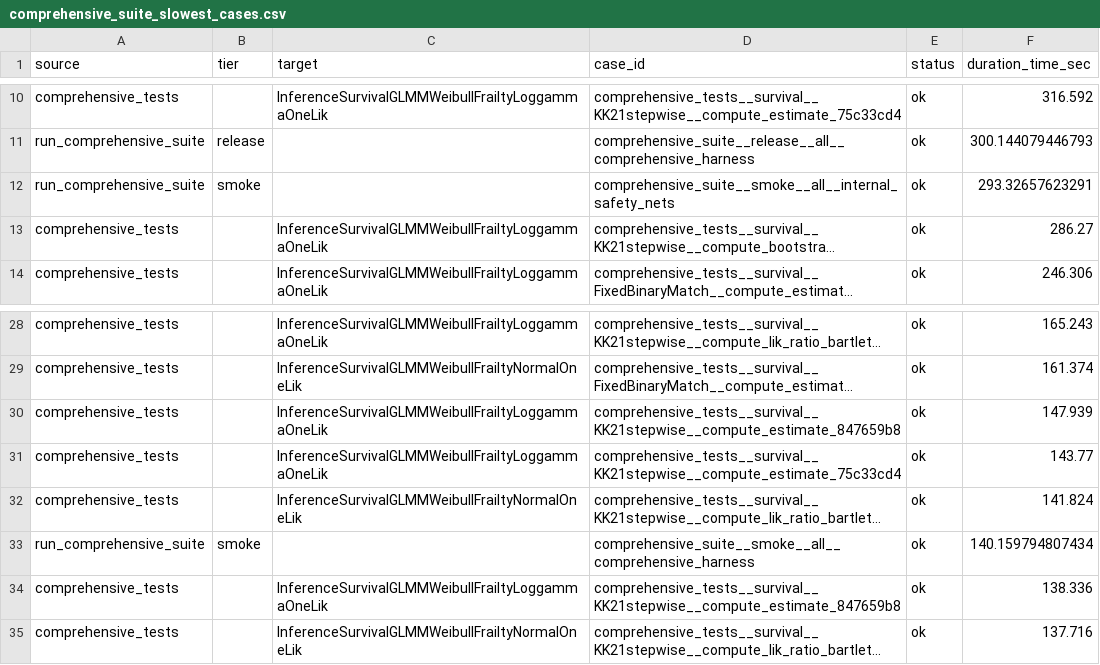
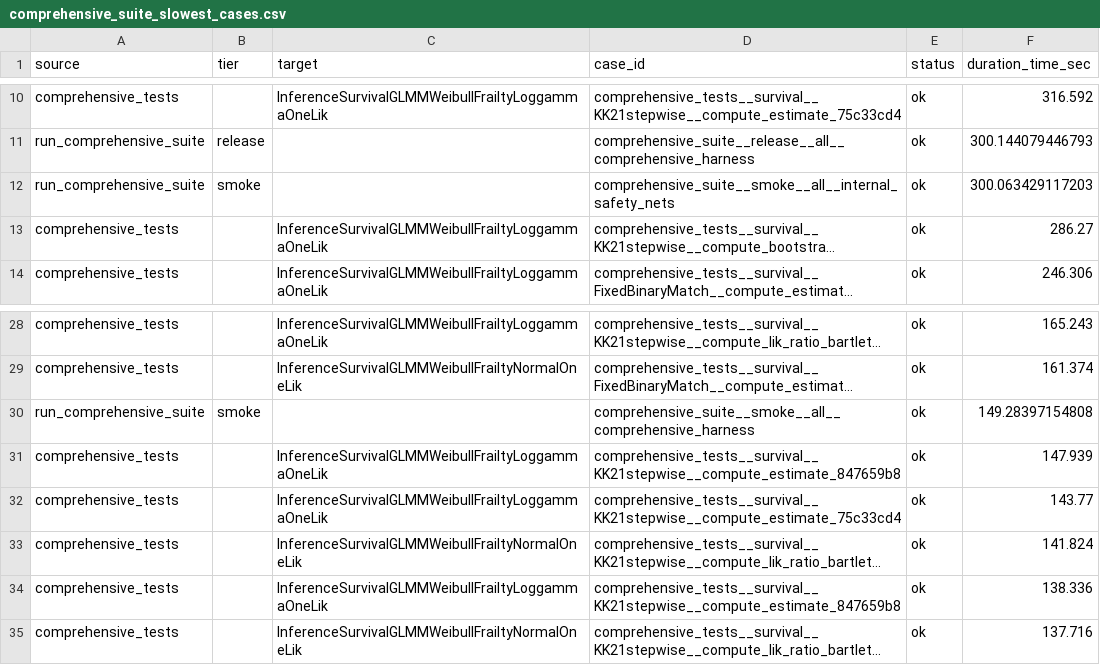
Before and after one commit to kapelner/EDI, a CSV file: R/package_tests/comprehensive_suite_slowest_cases.csv, drawn as a sheet; only a part is shown, gaps mark what is left out; long unchanged cells end in …; removed rows and columns are numbered as before the commit, all else as after; the diff names each change by its address in the sheet, - before the commit and + after, or states it on an @@ line.

```diff
--- a/R/package_tests/comprehensive_suite_slowest_cases.csv
+++ b/R/package_tests/comprehensive_suite_slowest_cases.csv
-F12 (duration_time_sec): 293.32657623291
+F12 (duration_time_sec): 300.063429117203
+row 30: run_comprehensive_suite | smoke |  | comprehensive_suite__smoke__all__comprehensive_harness | ok | 149.28397154808
-row 33: run_comprehensive_suite | smoke |  | comprehensive_suite__smoke__all__comprehensive_harness | ok | 140.159794807434
```
Also changed, not shown: R/package_tests/comprehensive_suite_results.csv, R/package_tests/comprehensive_suite_workflow_coverage.csv, 16 other files.
